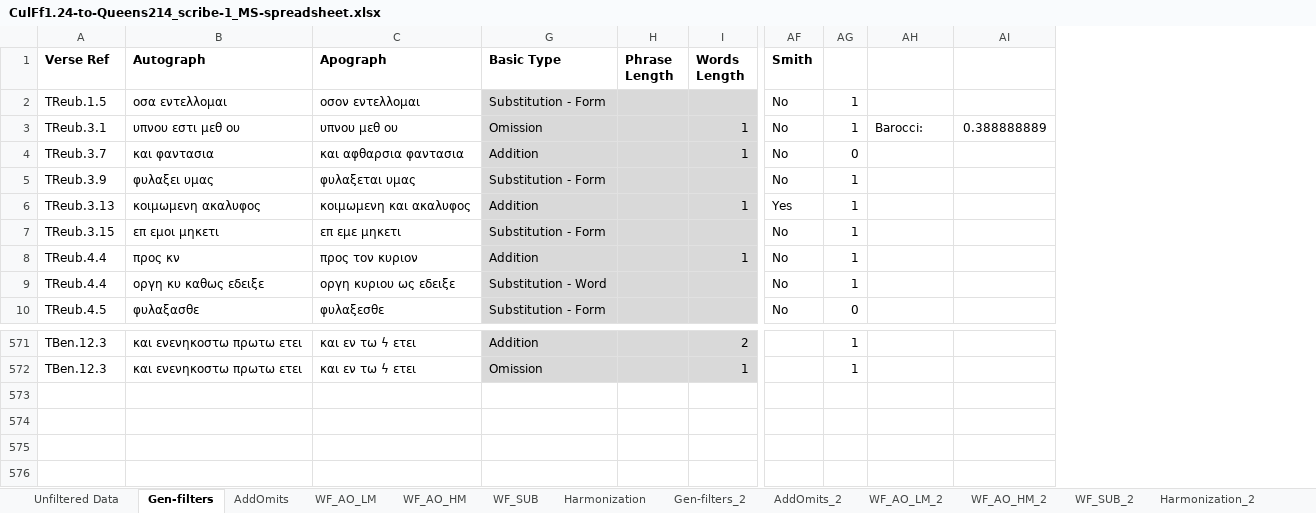
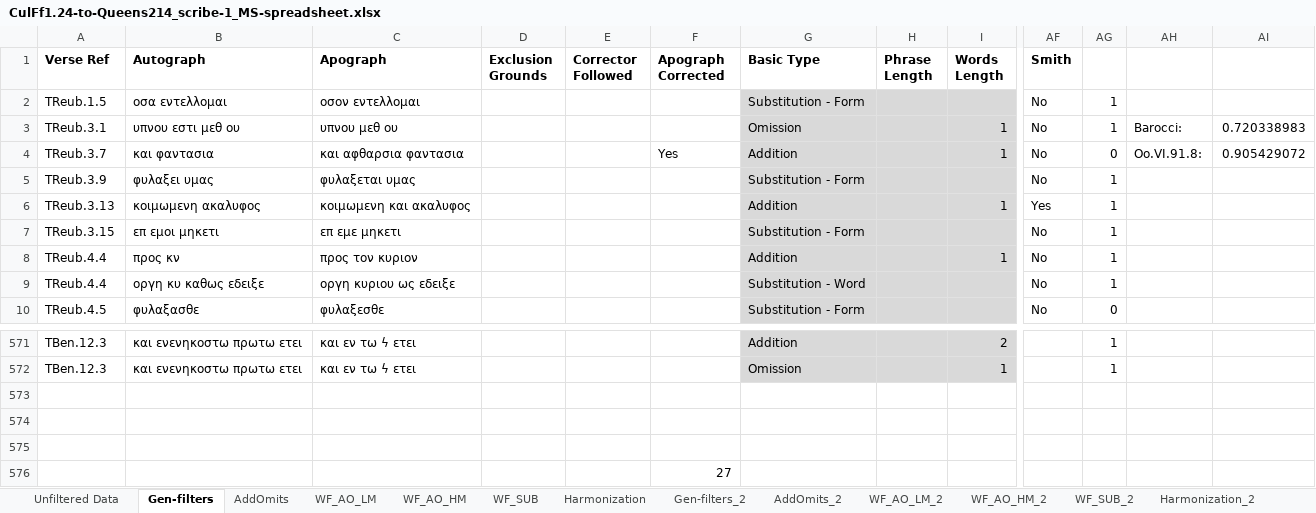
Before and after one commit to jmw251/ApographaGraeca, an Excel workbook: Manuscript Variant Workbooks/CulFf1.24-to-Queens214_scribe-1_MS-spreadsheet.xlsx, sheet Gen-filters, drawn as a sheet; only a part is shown, gaps mark what is left out; values as stored, in another font and other column widths than the file's, no borders; conditional formats not drawn; removed rows and columns are numbered as before the commit, all else as after; rows hold the shown columns only; the diff names each change by its address in the sheet, - before the commit and + after, or states it on an @@ line.

```diff
--- a/Manuscript Variant Workbooks/CulFf1.24-to-Queens214_scribe-1_MS-spreadsheet.xlsx (sheet Gen-filters)
+++ b/Manuscript Variant Workbooks/CulFf1.24-to-Queens214_scribe-1_MS-spreadsheet.xlsx (sheet Gen-filters)
@@ column D (Exclusion Grounds) unhidden, empty @@
@@ column E (Corrector Followed) unhidden, empty @@
@@ column F (Apograph Corrected) unhidden, row 4: Yes @@
-column AI, row 3: 0.388888889
+column AI, rows 3-4: 0.720338983 | 0.905429072
-AH4: (empty)
+AH4: Oo.VI.91.8:
+row 573: (empty)
+row 574: (empty)
+row 575: (empty)
+row 576:  |  |  |  |  | 27
```
Also changed, not shown: sheet Unfiltered Data, sheet Harmonization, sheet Harmonization_2, sheet Data Regularization, Manuscript Variant Workbooks/Alexandrinus-to-Harley7522A_1Sam-2Kings_scribe-1_MS-spreadsheet.xlsx, Manuscript Variant Workbooks/CulFf1.24-to-Queens214_scribe-2_MS-spreadsheet.xlsx, 38 other files.
